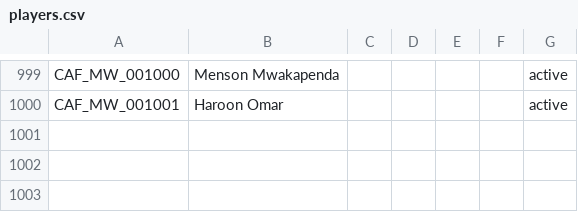
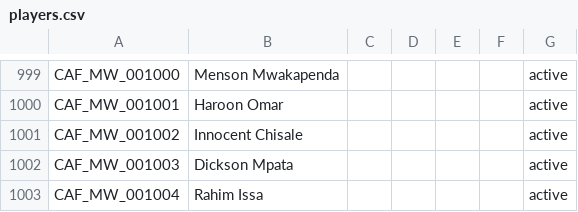
Before and after one commit to theboban5/fb-mw, a CSV file: data/canonical/players.csv, drawn as a sheet; only a part is shown, gaps mark what is left out; the diff names each change by its address in the sheet, - before the commit and + after, or states it on an @@ line.

```diff
--- a/data/canonical/players.csv
+++ b/data/canonical/players.csv
+row 1001: CAF_MW_001002 | Innocent Chisale |  |  |  |  | active
+row 1002: CAF_MW_001003 | Dickson Mpata |  |  |  |  | active
+row 1003: CAF_MW_001004 | Rahim Issa |  |  |  |  | active
```
Also changed, not shown: data/canonical/goals.csv, data/canonical/matches.csv.
